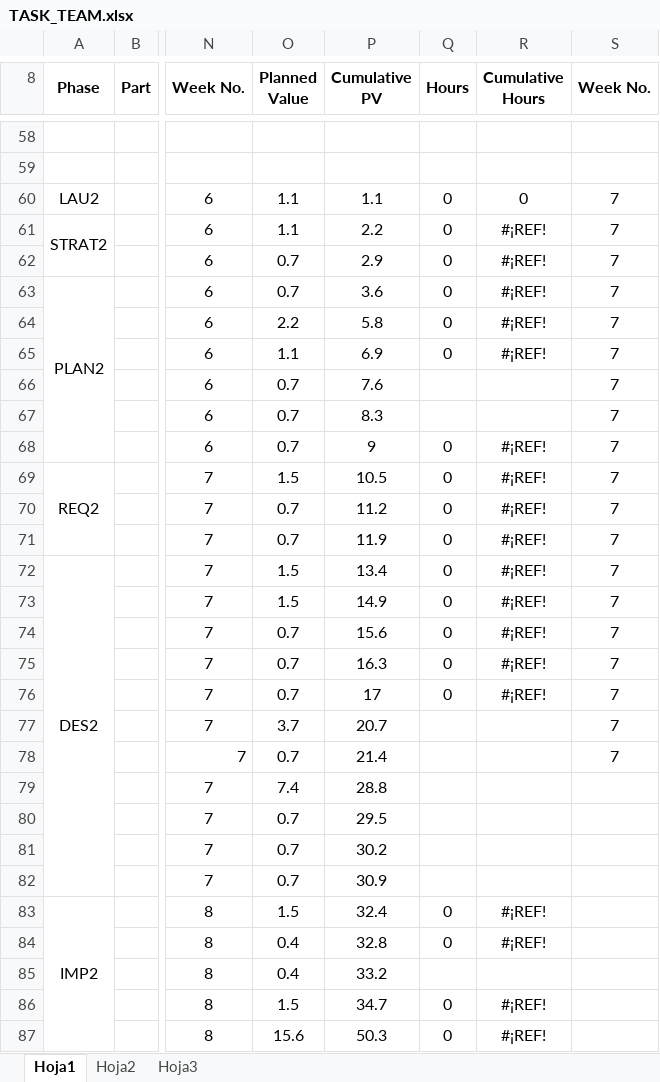
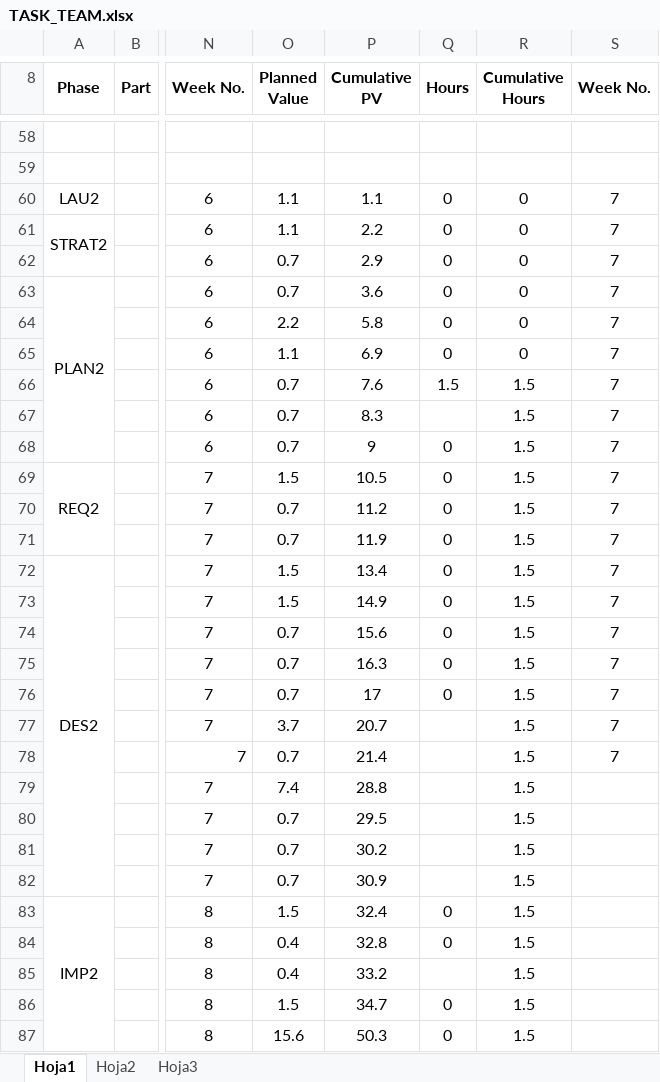
Before and after one commit to LayneGranados/tsp, an Excel workbook: NoteBook/summary/TASK_TEAM.xlsx, sheet Hoja1, drawn as a sheet; only a part is shown, gaps mark what is left out; values as stored, in another font and other column widths than the file's, no borders; the diff covers the shown part only; the diff names each change by its address in the sheet, - before the commit and + after, or states it on an @@ line.

Commit message:
Actualización tiempos Tarea

```diff
--- a/NoteBook/summary/TASK_TEAM.xlsx (sheet Hoja1)
+++ b/NoteBook/summary/TASK_TEAM.xlsx (sheet Hoja1)
-R61:R65 (Cumulative Hours): #¡REF!
+R61:R65 (Cumulative Hours): 0
-Q66 (Hours): (empty)
+Q66 (Hours): 1.5
-R66:R67 (Cumulative Hours): (empty)
+R66:R67 (Cumulative Hours): 1.5
-R68:R76 (Cumulative Hours): #¡REF!
+R68:R76 (Cumulative Hours): 1.5
-R77:R82 (Cumulative Hours): (empty)
+R77:R82 (Cumulative Hours): 1.5
-R83:R84 (Cumulative Hours): #¡REF!
+R83:R84 (Cumulative Hours): 1.5
-R85 (Cumulative Hours): (empty)
+R85 (Cumulative Hours): 1.5
-R86:R87 (Cumulative Hours): #¡REF!
+R86:R87 (Cumulative Hours): 1.5
```
Also changed, not shown: 25 edited cells and cell formats elsewhere in this sheet.
